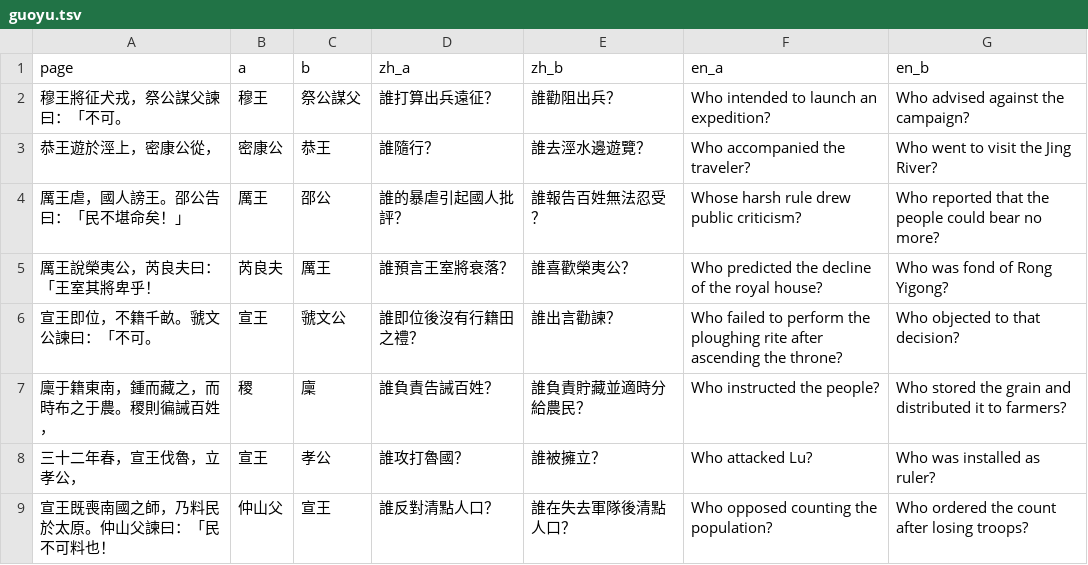
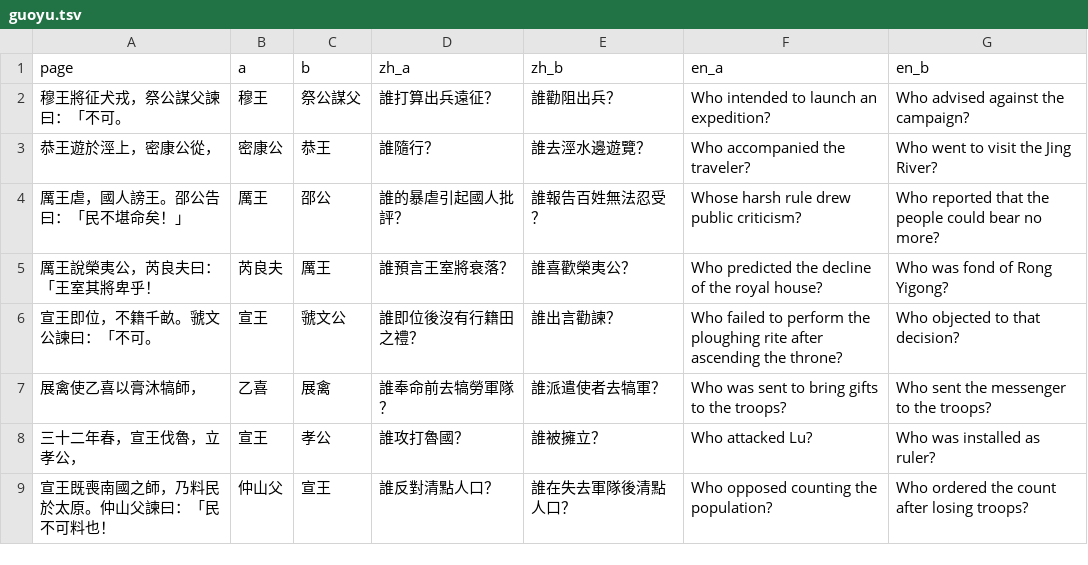
Before and after one commit to lachlanchen/ImagizedLanguageModel, a TSV file: references/evidence/optical_role_adapter_20261124/guoyu.tsv, drawn as a sheet; only a part is shown; removed rows and columns are numbered as before the commit, all else as after; the diff names each change by its address in the sheet, - before the commit and + after, or states it on an @@ line.

Commit message:
feat(ilm): adapt the optical contextual reader on mixed visual pages

```diff
--- a/references/evidence/optical_role_adapter_20261124/guoyu.tsv
+++ b/references/evidence/optical_role_adapter_20261124/guoyu.tsv
-row 7: 廩于籍東南，鍾而藏之，而時布之于農。稷則徧誡百姓， | 稷 | 廩 | 誰負責告誡百姓？ | 誰負責貯藏並適時分給農民？ | Who instructed the people? | Who stored the grain and distributed it to farmers?
+row 7: 展禽使乙喜以膏沐犒師， | 乙喜 | 展禽 | 誰奉命前去犒勞軍隊？ | 誰派遣使者去犒軍？ | Who was sent to bring gifts to the troops? | Who sent the messenger to the troops?
```
Also changed, not shown: 4 other files.
